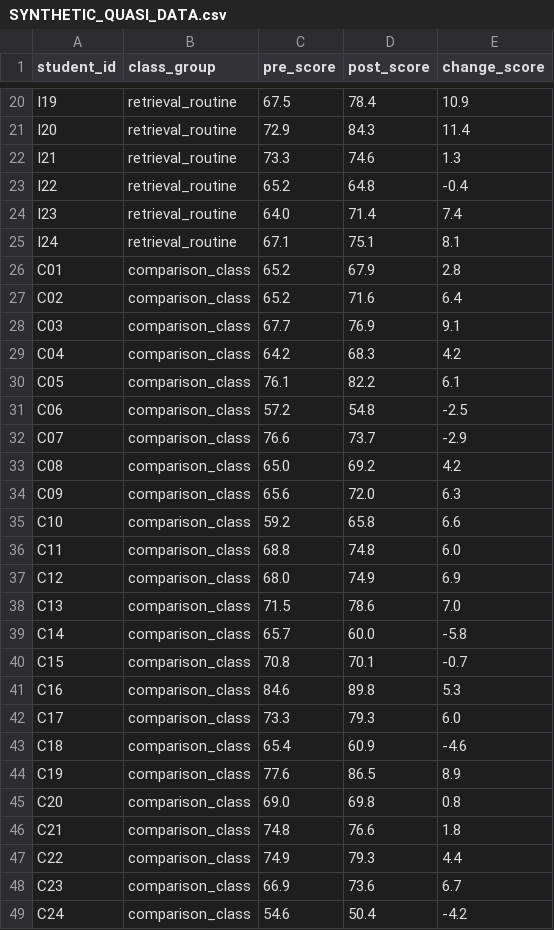
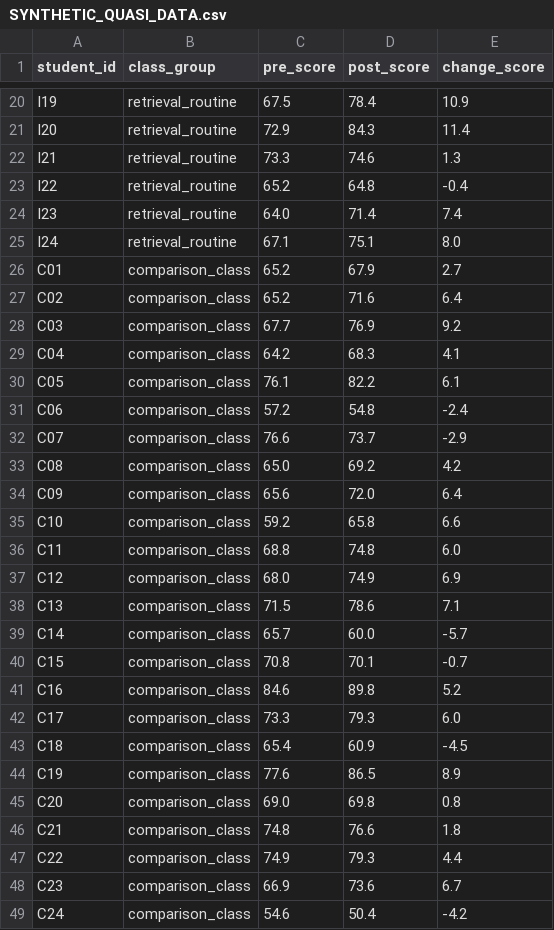
Before and after one commit to gmoon-code/research-methods, a CSV file: examples/retrieval-quasi-experiment/SYNTHETIC_QUASI_DATA.csv, drawn as a sheet; only a part is shown, gaps mark what is left out; the diff covers the shown part only.

Commit message:
Reconcile synthetic student change scores with displayed pre/post scores

```diff
--- a/examples/retrieval-quasi-experiment/SYNTHETIC_QUASI_DATA.csv
+++ b/examples/retrieval-quasi-experiment/SYNTHETIC_QUASI_DATA.csv
@@ -24,12 +24,12 @@ I22,retrieval_routine,65.2,64.8,-0.4
 I23,retrieval_routine,64.0,71.4,7.4
-I24,retrieval_routine,67.1,75.1,8.1
-C01,comparison_class,65.2,67.9,2.8
+I24,retrieval_routine,67.1,75.1,8.0
+C01,comparison_class,65.2,67.9,2.7
 C02,comparison_class,65.2,71.6,6.4
-C03,comparison_class,67.7,76.9,9.1
-C04,comparison_class,64.2,68.3,4.2
+C03,comparison_class,67.7,76.9,9.2
+C04,comparison_class,64.2,68.3,4.1
 C05,comparison_class,76.1,82.2,6.1
-C06,comparison_class,57.2,54.8,-2.5
+C06,comparison_class,57.2,54.8,-2.4
 C07,comparison_class,76.6,73.7,-2.9
 C08,comparison_class,65.0,69.2,4.2
-C09,comparison_class,65.6,72.0,6.3
+C09,comparison_class,65.6,72.0,6.4
 C10,comparison_class,59.2,65.8,6.6
@@ -37,8 +37,8 @@ C11,comparison_class,68.8,74.8,6.0
 C12,comparison_class,68.0,74.9,6.9
-C13,comparison_class,71.5,78.6,7.0
-C14,comparison_class,65.7,60.0,-5.8
+C13,comparison_class,71.5,78.6,7.1
+C14,comparison_class,65.7,60.0,-5.7
 C15,comparison_class,70.8,70.1,-0.7
-C16,comparison_class,84.6,89.8,5.3
+C16,comparison_class,84.6,89.8,5.2
 C17,comparison_class,73.3,79.3,6.0
-C18,comparison_class,65.4,60.9,-4.6
+C18,comparison_class,65.4,60.9,-4.5
 C19,comparison_class,77.6,86.5,8.9
```
Also changed, not shown: 6 edited cells elsewhere in this file.
